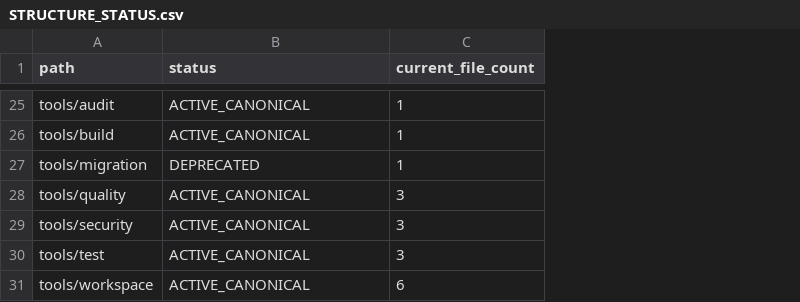
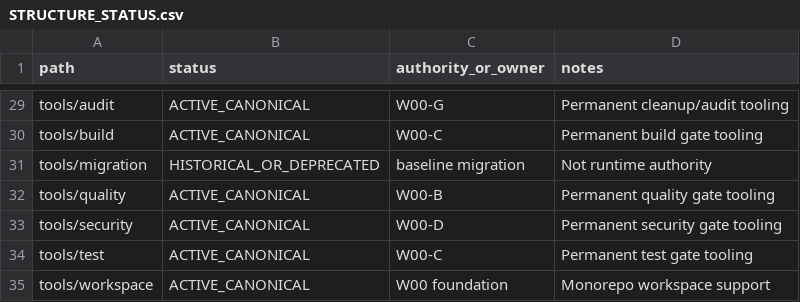
Before and after one commit to luizanunciostoca/aurora-ai-native, a CSV file: docs/migration/STRUCTURE_STATUS.csv, drawn as a sheet; only a part is shown, gaps mark what is left out; removed rows and columns are numbered as before the commit, all else as after; the diff covers the shown part only; the diff names each change by its address in the sheet, - before the commit and + after, or states it on an @@ line.

Commit message:
docs(migration): refresh repository structure status

```diff
--- a/docs/migration/STRUCTURE_STATUS.csv
+++ b/docs/migration/STRUCTURE_STATUS.csv
-column C (current_file_count), rows 25-31: 1 | 1 | 1 | 3 | 3 | 3 | 6
+column C (authority_or_owner), rows 29-35: W00-G | W00-C | baseline migration | W00-B | W00-D | W00-C | W00 foundation
+column D (notes), rows 29-35: Permanent cleanup/audit tooling | Permanent build gate tooling | Not runtime authority | Permanent quality gate tooling | Permanent security gate tooling | Permanent test gate tooling | Monorepo workspace support
-B31 (status): DEPRECATED
+B31 (status): HISTORICAL_OR_DEPRECATED
```
Also changed, not shown: 7 added rows, 3 removed rows and 15 edited cells elsewhere in this file.
